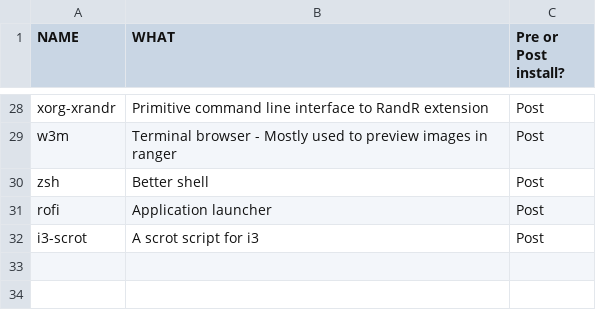
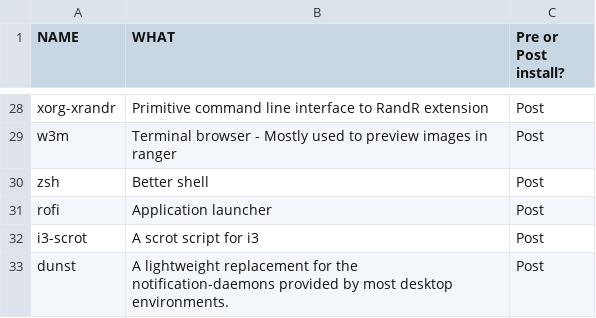
Before and after one commit to thiagokimo/dotfiles, a CSV file: arch/INSTALL.csv, drawn as a sheet; only a part is shown, gaps mark what is left out; the diff names each change by its address in the sheet, - before the commit and + after, or states it on an @@ line.

Commit message:
Adds dunst

```diff
--- a/arch/INSTALL.csv
+++ b/arch/INSTALL.csv
+row 33: dunst | A lightweight replacement for the notification-daemons provided by most desktop environments. | Post
```
Also changed, not shown: 1 other file.
